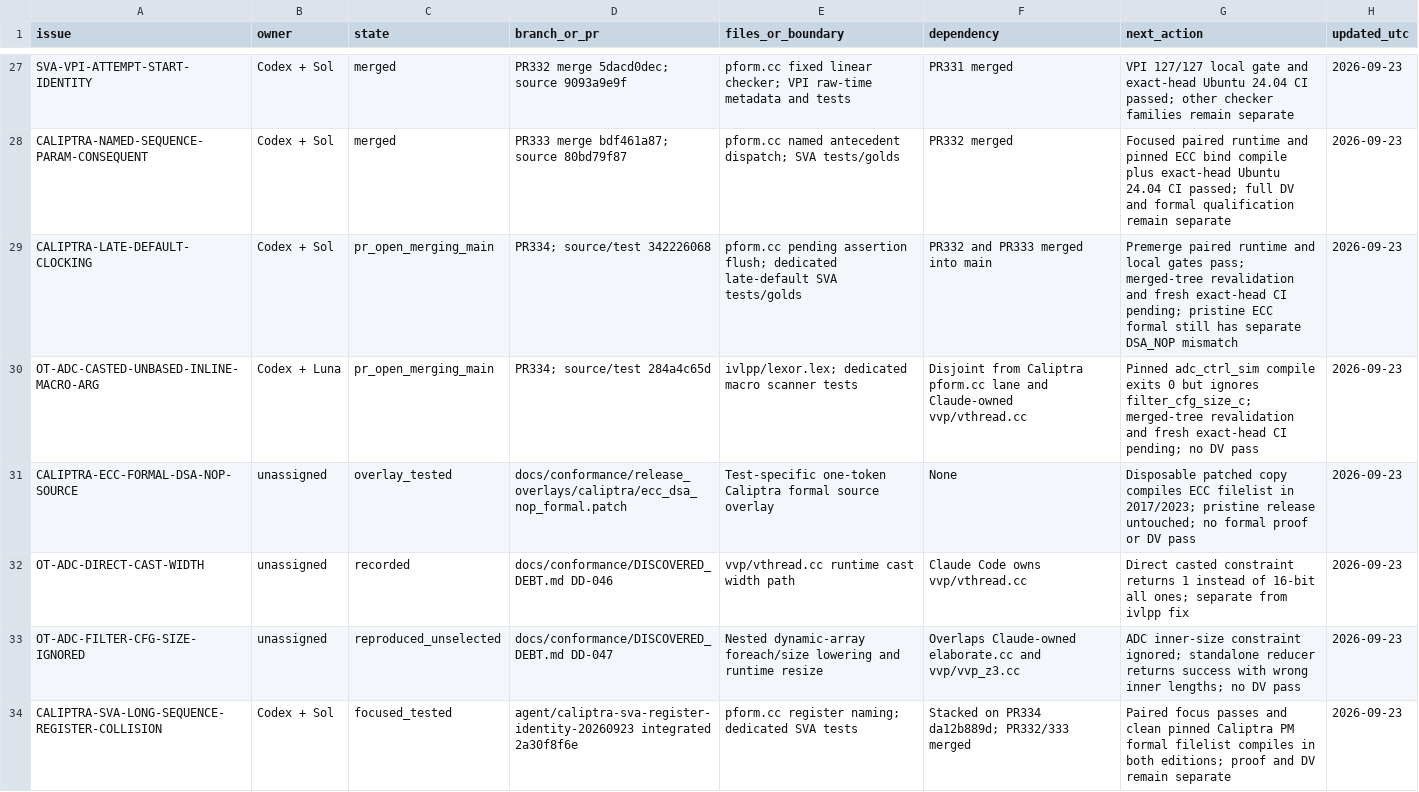
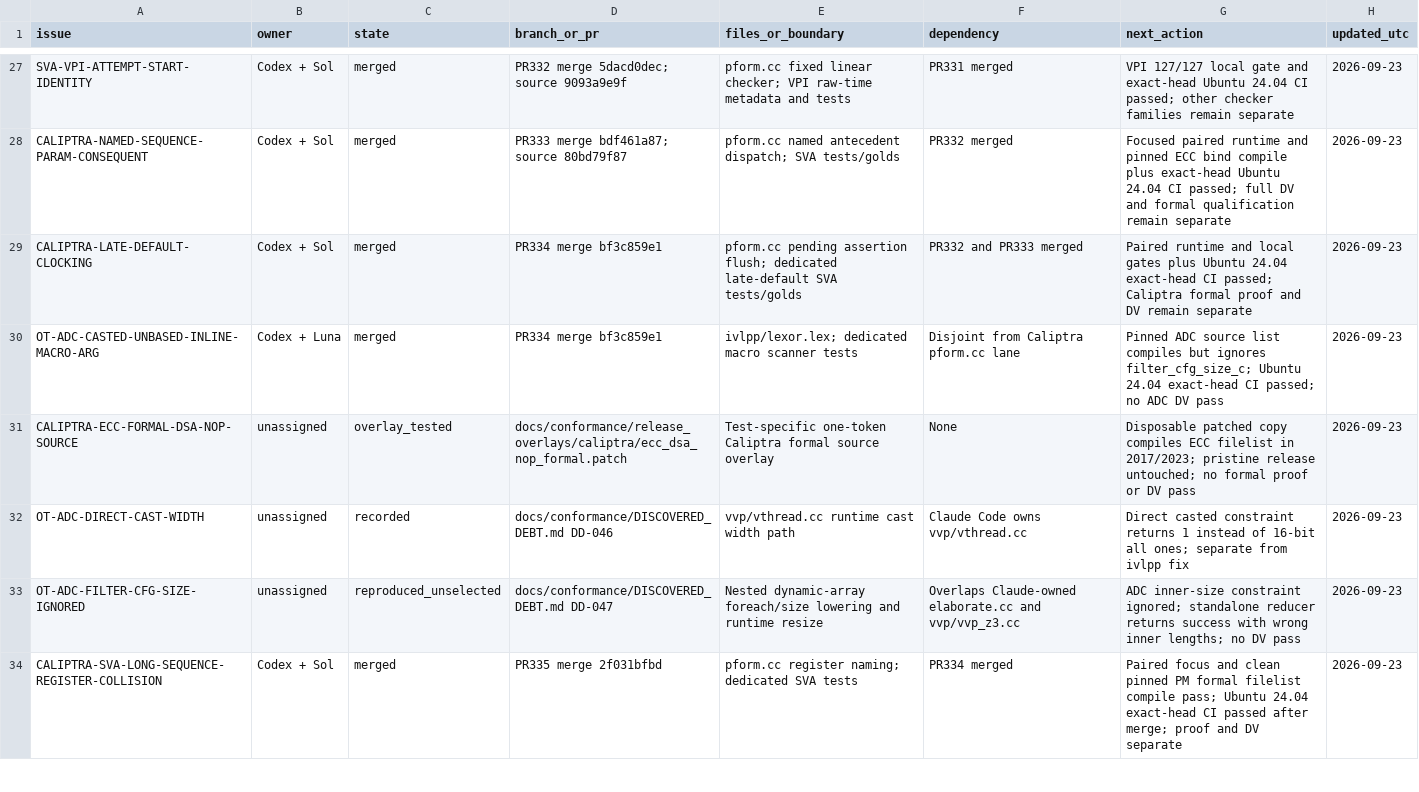
Before and after one commit to dsellerbrock/iverilog-uvm, a CSV file: .ai/ISSUE_CHECKOUT.csv, drawn as a sheet; only a part is shown, gaps mark what is left out; the diff covers the shown part only.

```diff
--- a/.ai/ISSUE_CHECKOUT.csv
+++ b/.ai/ISSUE_CHECKOUT.csv
@@ -28,4 +28,4 @@ SVA-VPI-ATTEMPT-START-IDENTITY,Codex + Sol,merged,PR332 merge 5dacd0dec; source
 CALIPTRA-NAMED-SEQUENCE-PARAM-CONSEQUENT,Codex + Sol,merged,PR333 merge bdf461a87; source 80bd79f87,pform.cc named antecedent dispatch; SVA tests/golds,PR332 merged,Focused paired runtime and pinned ECC bind compile plus exact-head Ubuntu 24.04 CI passed; full DV and formal qualification remain separate,2026-09-23
-CALIPTRA-LATE-DEFAULT-CLOCKING,Codex + Sol,pr_open_merging_main,PR334; source/test 342226068,pform.cc pending assertion flush; dedicated late-default SVA tests/golds,PR332 and PR333 merged into main,Premerge paired runtime and local gates pass; merged-tree revalidation and fresh exact-head CI pending; pristine ECC formal still has separate DSA_NOP mismatch,2026-09-23
-OT-ADC-CASTED-UNBASED-INLINE-MACRO-ARG,Codex + Luna,pr_open_merging_main,PR334; source/test 284a4c65d,ivlpp/lexor.lex; dedicated macro scanner tests,Disjoint from Caliptra pform.cc lane and Claude-owned vvp/vthread.cc,Pinned adc_ctrl_sim compile exits 0 but ignores filter_cfg_size_c; merged-tree revalidation and fresh exact-head CI pending; no DV pass,2026-09-23
+CALIPTRA-LATE-DEFAULT-CLOCKING,Codex + Sol,merged,PR334 merge bf3c859e1,pform.cc pending assertion flush; dedicated late-default SVA tests/golds,PR332 and PR333 merged,Paired runtime and local gates plus Ubuntu 24.04 exact-head CI passed; Caliptra formal proof and DV remain separate,2026-09-23
+OT-ADC-CASTED-UNBASED-INLINE-MACRO-ARG,Codex + Luna,merged,PR334 merge bf3c859e1,ivlpp/lexor.lex; dedicated macro scanner tests,Disjoint from Caliptra pform.cc lane,Pinned ADC source list compiles but ignores filter_cfg_size_c; Ubuntu 24.04 exact-head CI passed; no ADC DV pass,2026-09-23
 CALIPTRA-ECC-FORMAL-DSA-NOP-SOURCE,unassigned,overlay_tested,docs/conformance/release_overlays/caliptra/ecc_dsa_nop_formal.patch,Test-specific one-token Caliptra formal source overlay,None,Disposable patched copy compiles ECC filelist in 2017/2023; pristine release untouched; no formal proof or DV pass,2026-09-23
@@ -33,2 +33,2 @@ OT-ADC-DIRECT-CAST-WIDTH,unassigned,recorded,docs/conformance/DISCOVERED_DEBT.md
 OT-ADC-FILTER-CFG-SIZE-IGNORED,unassigned,reproduced_unselected,docs/conformance/DISCOVERED_DEBT.md DD-047,Nested dynamic-array foreach/size lowering and runtime resize,Overlaps Claude-owned elaborate.cc and vvp/vvp_z3.cc,ADC inner-size constraint ignored; standalone reducer returns success with wrong inner lengths; no DV pass,2026-09-23
-CALIPTRA-SVA-LONG-SEQUENCE-REGISTER-COLLISION,Codex + Sol,focused_tested,agent/caliptra-sva-register-identity-20260923 integrated 2a30f8f6e,pform.cc register naming; dedicated SVA tests,Stacked on PR334 da12b889d; PR332/333 merged,Paired focus passes and clean pinned Caliptra PM formal filelist compiles in both editions; proof and DV remain separate,2026-09-23
+CALIPTRA-SVA-LONG-SEQUENCE-REGISTER-COLLISION,Codex + Sol,merged,PR335 merge 2f031bfbd,pform.cc register naming; dedicated SVA tests,PR334 merged,Paired focus and clean pinned PM formal filelist compile pass; Ubuntu 24.04 exact-head CI passed after merge; proof and DV separate,2026-09-23
```
Also changed, not shown: 3 added rows and 8 edited cells elsewhere in this file, 17 other files.
